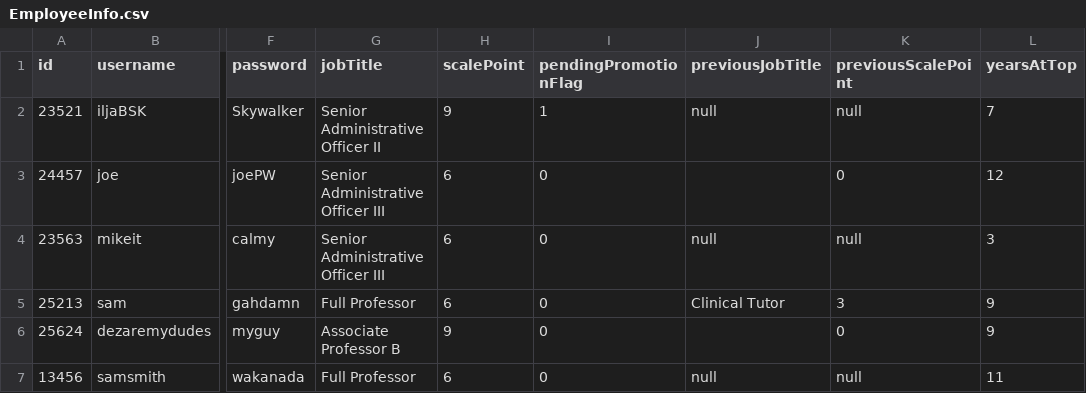
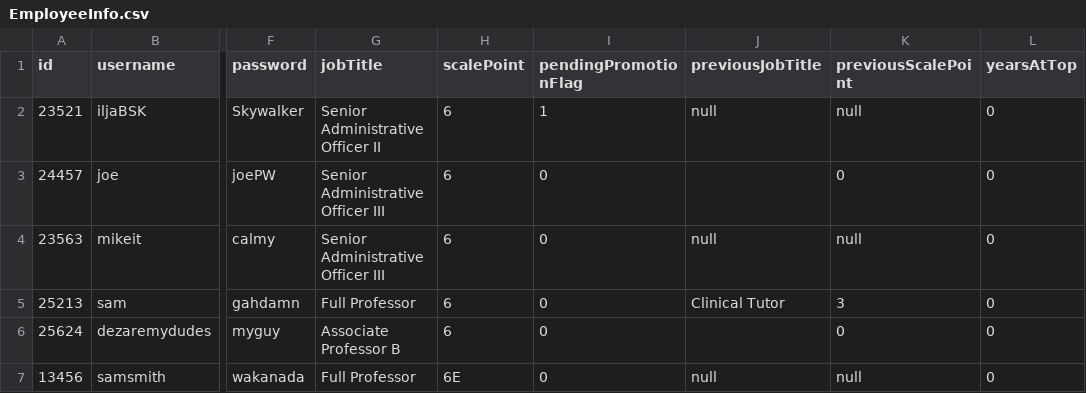
Before and after one commit to IljaBSK/OOP_ProjectV2, a CSV file: EmployeeInfo.csv, drawn as a sheet; only a part is shown, gaps mark what is left out; the diff names each change by its address in the sheet, - before the commit and + after, or states it on an @@ line.

```diff
--- a/EmployeeInfo.csv
+++ b/EmployeeInfo.csv
-H2 (scalePoint): 9
+H2 (scalePoint): 6
-L2 (yearsAtTop): 7
+L2 (yearsAtTop): 0
-L3 (yearsAtTop): 12
+L3 (yearsAtTop): 0
-L4 (yearsAtTop): 3
+L4 (yearsAtTop): 0
-L5:L6 (yearsAtTop): 9
+L5:L6 (yearsAtTop): 0
-H6 (scalePoint): 9
+H6 (scalePoint): 6
-H7 (scalePoint): 6
+H7 (scalePoint): 6E
-L7 (yearsAtTop): 11
+L7 (yearsAtTop): 0
```
Also changed, not shown: PaySlips.csv, 6 other files.
